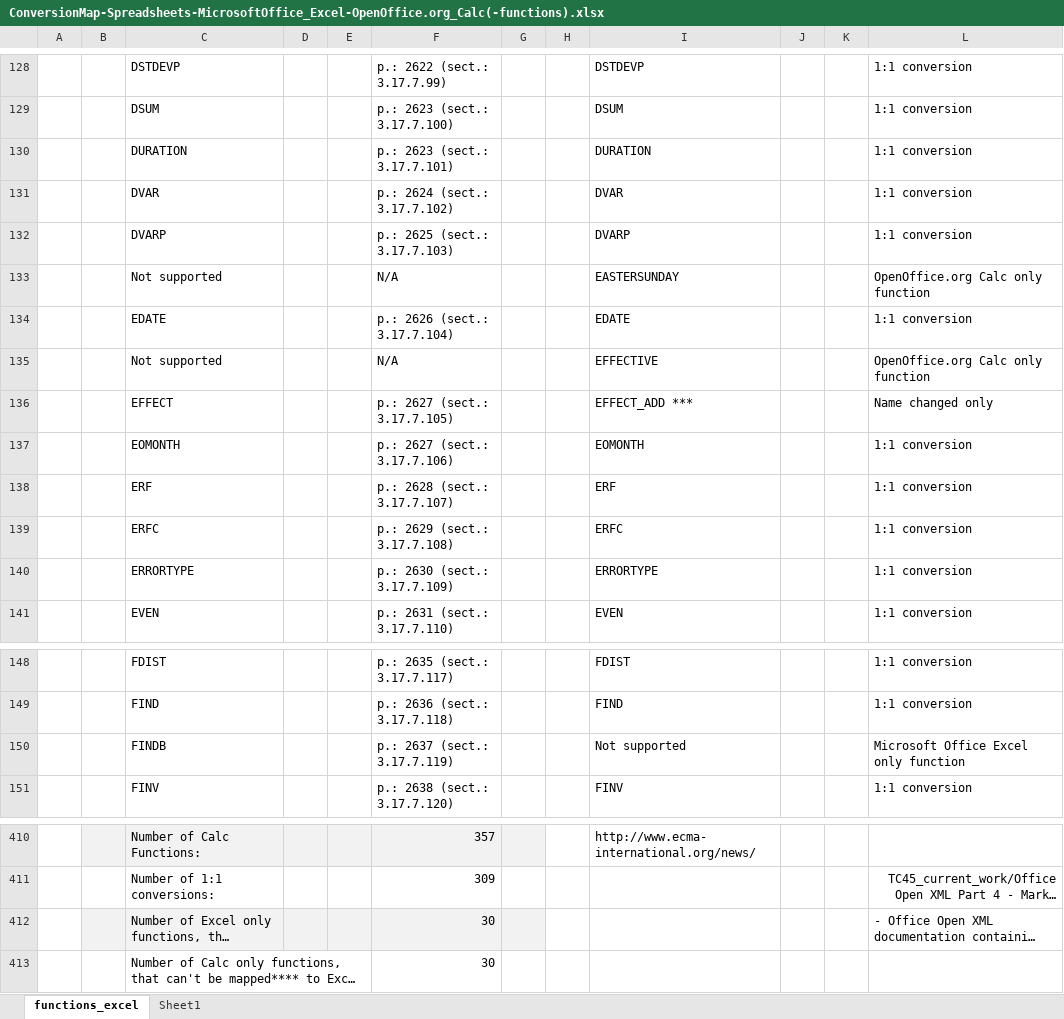
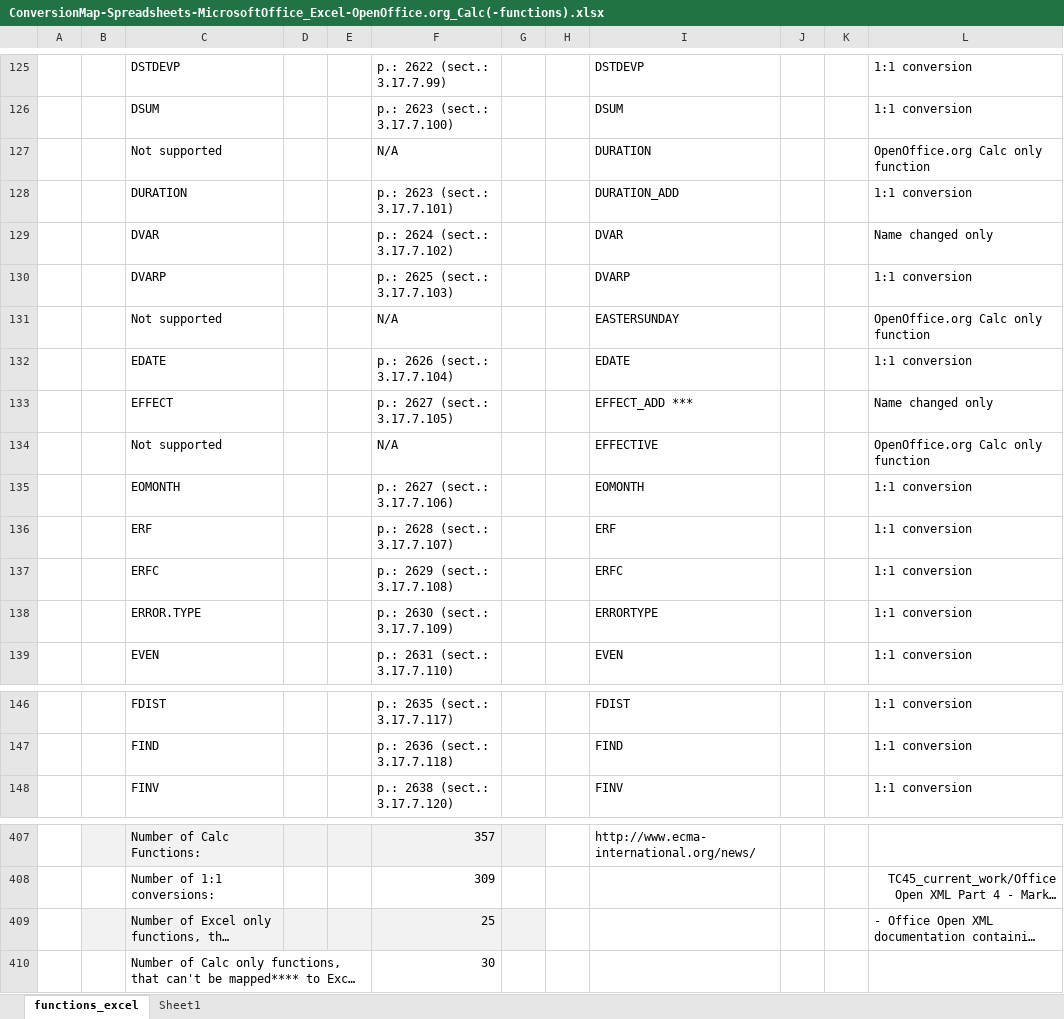
Before and after one commit to svn2github/zlib123, an Excel workbook: docs/Developer documentation/ConversionMap-Spreadsheets-MicrosoftOffice_Excel-OpenOffice.org_Calc(-functions).xlsx, sheet functions_excel, drawn as a sheet; only a part is shown, gaps mark what is left out; long unchanged cells end in …; values as stored, in another font and other column widths than the file's, no borders; conditional formats not drawn; removed rows and columns are numbered as before the commit, all else as after; the diff covers the shown part only; the diff names each change by its address in the sheet, - before the commit and + after, or states it on an @@ line.

Commit message:
Improved ConversionMap-Spreadsheets-MicrosoftOffice_Excel-OpenOffice.org_Calc(-functions)
git-svn-id: http://svn.code.sf.net/p/odf-converter/code/trunk@3822 24c45a59-3718-0410-950f-d1d872dd8675

```diff
--- a/docs/Developer documentation/ConversionMap-Spreadsheets-MicrosoftOffice_Excel-OpenOffice.org_Calc(-functions).xlsx (sheet functions_excel)
+++ b/docs/Developer documentation/ConversionMap-Spreadsheets-MicrosoftOffice_Excel-OpenOffice.org_Calc(-functions).xlsx (sheet functions_excel)
+row 127:  |  | Not supported |  |  | N/A |  |  | DURATION |  |  | OpenOffice.org Calc only function
-I128: DURATION
+I128: DURATION_ADD
-L129: 1:1 conversion
+L129: Name changed only
@@ row 136 moved to row 133: EFFECT @@
-C138: ERRORTYPE
+C138: ERROR.TYPE
-row 150:  |  | FINDB |  |  | p.: 2637 (sect.: 3.17.7.119) |  |  | Not supported |  |  | Microsoft Office Excel only function
-F409: 30
+F409: 25
```
Also changed, not shown: 3 added rows, 6 removed rows and 5 edited cells elsewhere in this sheet, sheet Sheet1, formulas that keep their value.
